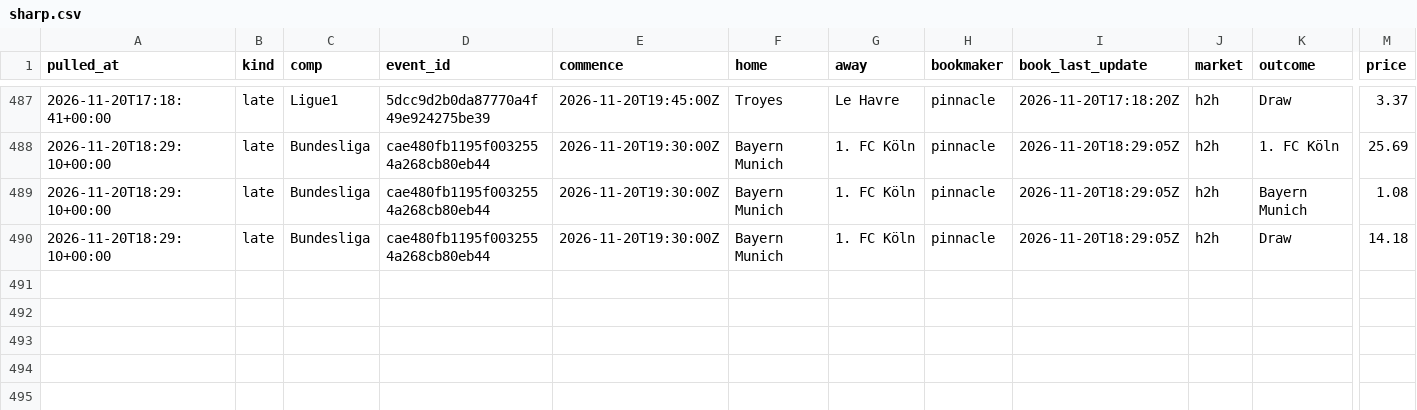
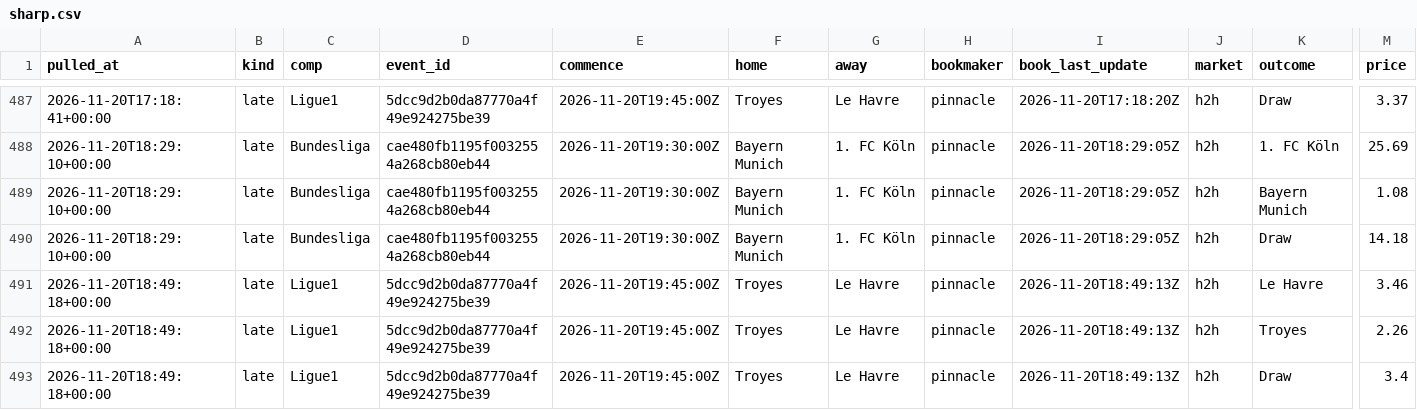
Before and after one commit to alcadiomontes03/match-engine-odds, a CSV file: data/odds/sharp.csv, drawn as a sheet; only a part is shown, gaps mark what is left out; rows hold the shown columns only; the diff names each change by its address in the sheet, - before the commit and + after, or states it on an @@ line.

```diff
--- a/data/odds/sharp.csv
+++ b/data/odds/sharp.csv
+row 491: 2026-11-20T18:49:18+00:00 | late | Ligue1 | 5dcc9d2b0da87770a4f49e924275be39 | 2026-11-20T19:45:00Z | Troyes | Le Havre | pinnacle | 2026-11-20T18:49:13Z | h2h | Le Havre | 3.46
+row 492: 2026-11-20T18:49:18+00:00 | late | Ligue1 | 5dcc9d2b0da87770a4f49e924275be39 | 2026-11-20T19:45:00Z | Troyes | Le Havre | pinnacle | 2026-11-20T18:49:13Z | h2h | Troyes | 2.26
+row 493: 2026-11-20T18:49:18+00:00 | late | Ligue1 | 5dcc9d2b0da87770a4f49e924275be39 | 2026-11-20T19:45:00Z | Troyes | Le Havre | pinnacle | 2026-11-20T18:49:13Z | h2h | Draw | 3.4
```
Also changed, not shown: data/odds/quota.csv, data/odds/snapshots.csv, 4 other files.
